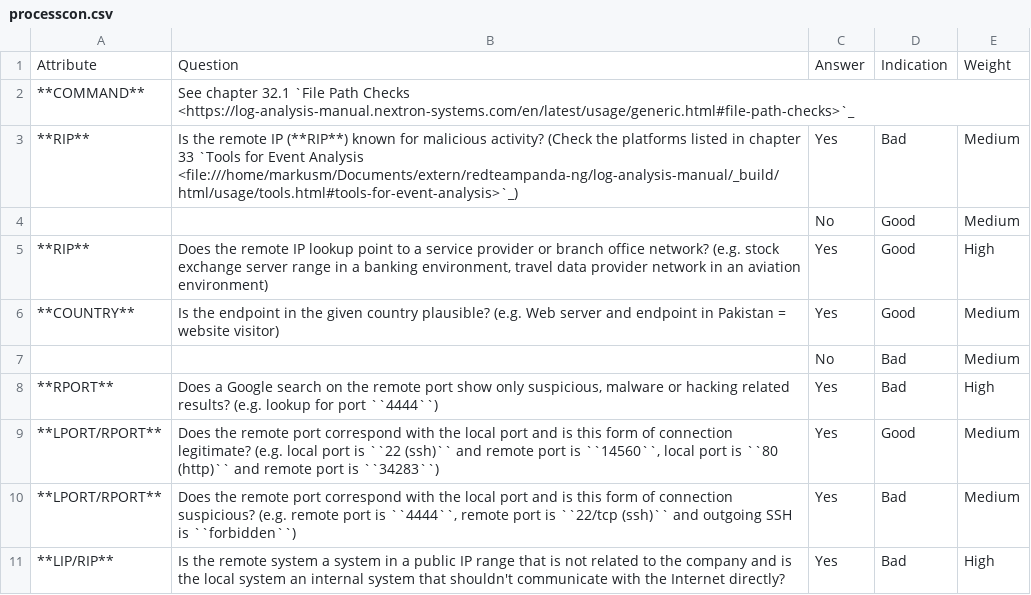
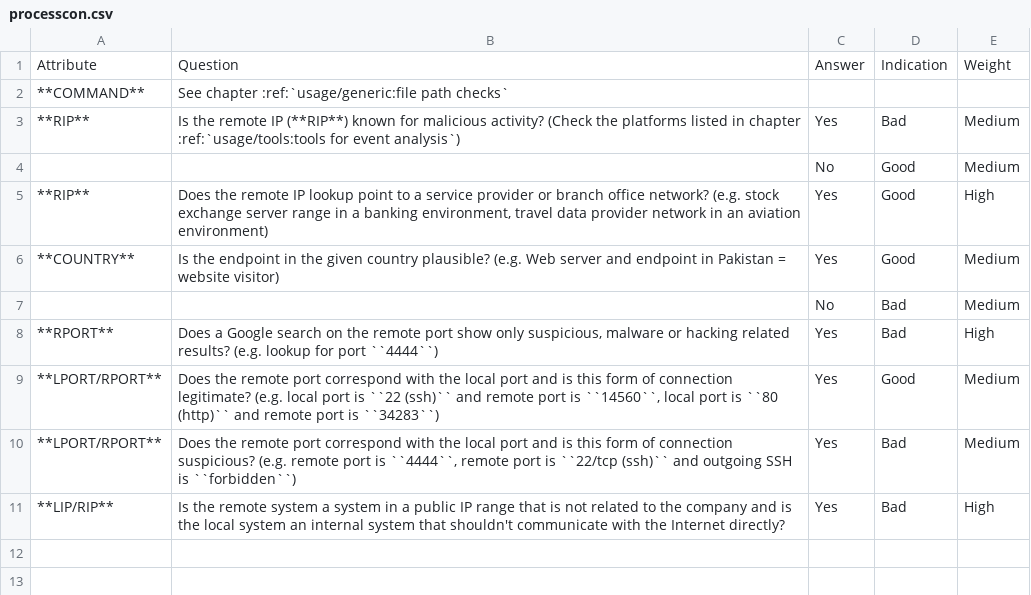
Before and after one commit to NextronSystems/log-analysis-manual, a CSV file: csv/processcon.csv, drawn as a sheet.

```diff
--- a/csv/processcon.csv
+++ b/csv/processcon.csv
@@ -1,4 +1,4 @@
 Attribute;Question;Answer;Indication;Weight
-**COMMAND**;See chapter 32.1 `File Path Checks <https://log-analysis-manual.nextron-systems.com/en/latest/usage/generic.html#file-path-checks>`_;;;
-**RIP**;Is the remote IP (**RIP**) known for malicious activity? (Check the platforms listed in chapter 33 `Tools for Event Analysis <file:///home/markusm/Documents/extern/redteampanda-ng/log-analysis-manual/_build/html/usage/tools.html#tools-for-event-analysis>`_);Yes;Bad;Medium
+**COMMAND**;See chapter :ref:`usage/generic:file path checks`;;;
+**RIP**;Is the remote IP (**RIP**) known for malicious activity? (Check the platforms listed in chapter :ref:`usage/tools:tools for event analysis`);Yes;Bad;Medium
 ;;No;Good;Medium
```
Also changed, not shown: csv/amcache.csv, csv/autoruns.csv, 42 other files.
